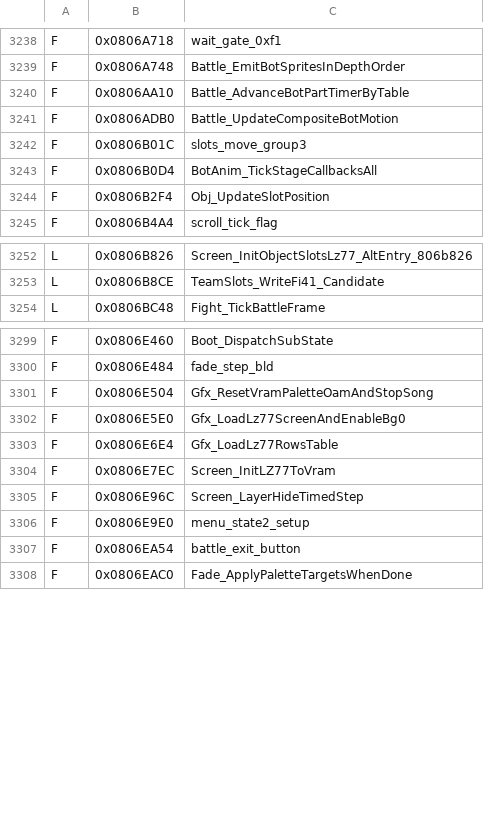
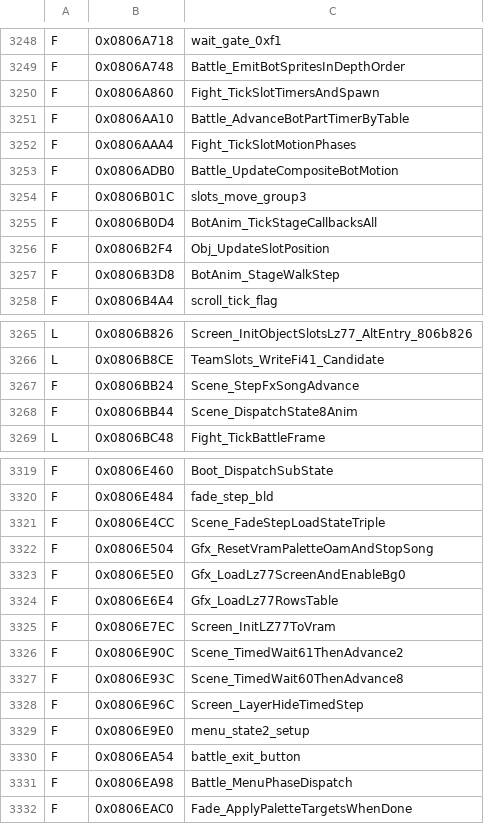
Before and after one commit to jvsdm/Medabots-Romhacking-Toolkit, a TSV file: re/ghidra/medabots_sync.tsv, drawn as a sheet; only a part is shown, gaps mark what is left out; the diff covers the shown part only; the diff names each change by its address in the sheet, - before the commit and + after, or states it on an @@ line.

```diff
--- a/re/ghidra/medabots_sync.tsv
+++ b/re/ghidra/medabots_sync.tsv
+row 3250: F | 0x0806A860 | Fight_TickSlotTimersAndSpawn
+row 3252: F | 0x0806AAA4 | Fight_TickSlotMotionPhases
+row 3257: F | 0x0806B3D8 | BotAnim_StageWalkStep
+row 3267: F | 0x0806BB24 | Scene_StepFxSongAdvance
+row 3268: F | 0x0806BB44 | Scene_DispatchState8Anim
+row 3321: F | 0x0806E4CC | Scene_FadeStepLoadStateTriple
+row 3326: F | 0x0806E90C | Scene_TimedWait61ThenAdvance2
+row 3327: F | 0x0806E93C | Scene_TimedWait60ThenAdvance8
+row 3331: F | 0x0806EA98 | Battle_MenuPhaseDispatch
```
Also changed, not shown: 19 added rows and 22 removed rows elsewhere in this file, 3 other files.
